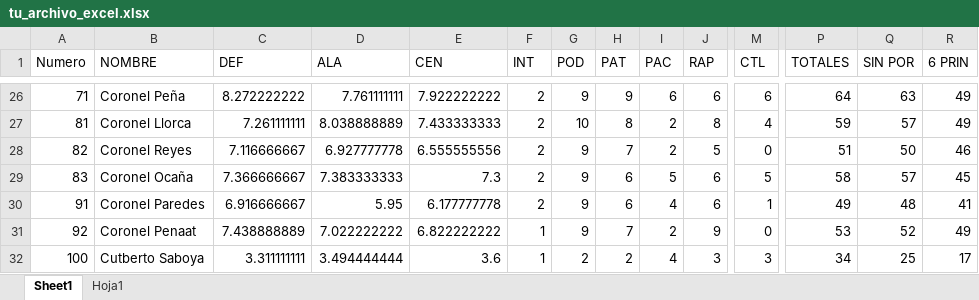
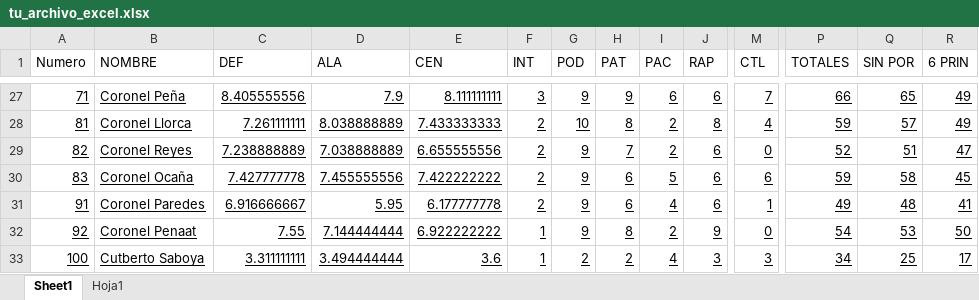
Before and after one commit to orenip/ALINEACION-MZ-HOCKEY, an Excel workbook: dist/tu_archivo_excel.xlsx, sheet Sheet1, drawn as a sheet; only a part is shown, gaps mark what is left out; values as stored, in another font and other column widths than the file's, no borders; table styles not drawn; addresses are those after the commit; the diff covers the shown part only; the diff names each change by its address in the sheet, - before the commit and + after, or states it on an @@ line.

```diff
--- a/dist/tu_archivo_excel.xlsx (sheet Sheet1)
+++ b/dist/tu_archivo_excel.xlsx (sheet Sheet1)
-A27:R33 underline: off
+A27:R33 underline: on
-C27 (DEF): 8.272222222
+C27 (DEF): 8.405555556
-D27 (ALA): 7.761111111
+D27 (ALA): 7.9
-E27 (CEN): 7.922222222
+E27 (CEN): 8.111111111
-F27 (INT): 2
+F27 (INT): 3
-M27 (CTL): 6
+M27 (CTL): 7
-P27 (TOTALES): 64
+P27 (TOTALES): 66
-Q27 (SIN POR): 63
+Q27 (SIN POR): 65
-C29 (DEF): 7.116666667
+C29 (DEF): 7.238888889
-D29 (ALA): 6.927777778
+D29 (ALA): 7.038888889
-E29 (CEN): 6.555555556
+E29 (CEN): 6.655555556
-J29 (RAP): 5
+J29 (RAP): 6
-P29 (TOTALES): 51
+P29 (TOTALES): 52
-Q29 (SIN POR): 50
+Q29 (SIN POR): 51
-R29 (6 PRIN): 46
+R29 (6 PRIN): 47
-C30 (DEF): 7.366666667
+C30 (DEF): 7.427777778
-D30 (ALA): 7.383333333
+D30 (ALA): 7.455555556
-E30 (CEN): 7.3
+E30 (CEN): 7.422222222
-M30 (CTL): 5
+M30 (CTL): 6
-P30 (TOTALES): 58
+P30 (TOTALES): 59
-Q30 (SIN POR): 57
+Q30 (SIN POR): 58
-C32 (DEF): 7.438888889
+C32 (DEF): 7.55
-D32 (ALA): 7.022222222
+D32 (ALA): 7.144444444
-E32 (CEN): 6.822222222
+E32 (CEN): 6.922222222
-H32 (PAT): 7
+H32 (PAT): 8
-P32 (TOTALES): 53
+P32 (TOTALES): 54
-Q32 (SIN POR): 52
+Q32 (SIN POR): 53
-R32 (6 PRIN): 49
+R32 (6 PRIN): 50
```
Also changed, not shown: 1 added row, 1 removed row, 334 edited cells and cell formats elsewhere in this sheet, sheet Hoja1, tu_archivo_excel.xlsx.
